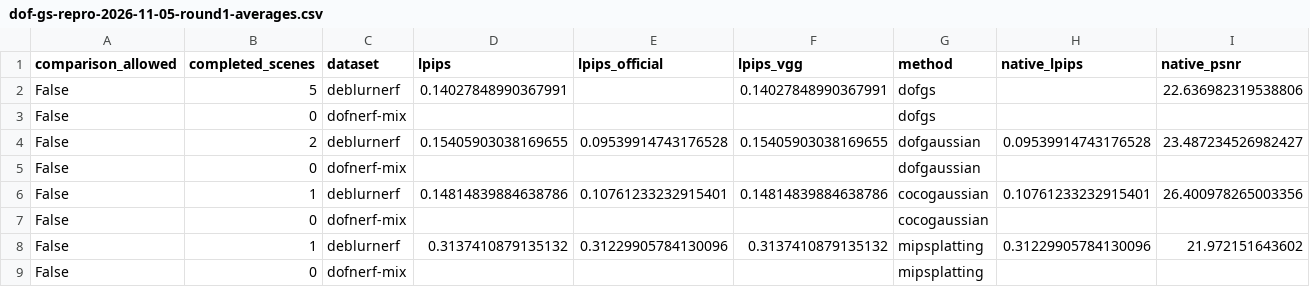
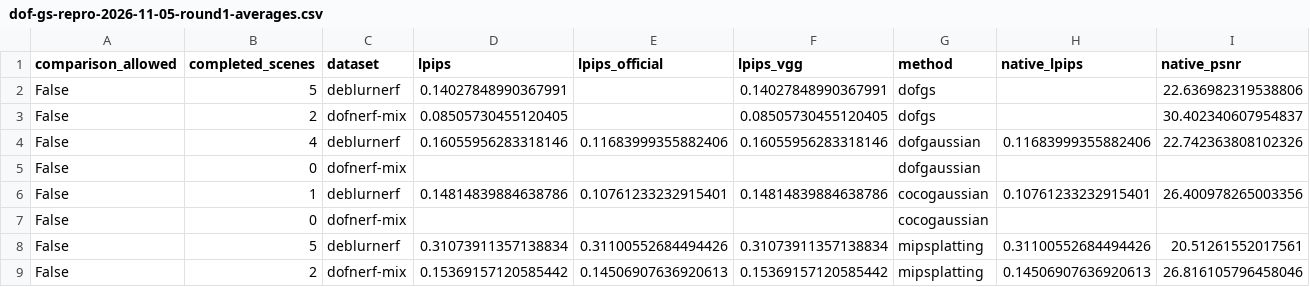
Before and after one commit to mengmcy1/OPPO-depth-guided-video-bokeh, a CSV file: 03_实验记录/records/dof-gs-repro-2026-11-05-round1-averages.csv, drawn as a sheet; only a part is shown; removed rows and columns are numbered as before the commit, all else as after; rows hold the shown columns only; the diff names each change by its address in the sheet, - before the commit and + after, or states it on an @@ line.

```diff
--- a/03_实验记录/records/dof-gs-repro-2026-11-05-round1-averages.csv
+++ b/03_实验记录/records/dof-gs-repro-2026-11-05-round1-averages.csv
-row 3: False | 0 | dofnerf-mix |  |  |  | dofgs
-row 4: False | 2 | deblurnerf | 0.15405903038169655 | 0.09539914743176528 | 0.15405903038169655 | dofgaussian | 0.09539914743176528 | 23.487234526982427
+row 3: False | 2 | dofnerf-mix | 0.08505730455120405 |  | 0.08505730455120405 | dofgs |  | 30.402340607954837
+row 4: False | 4 | deblurnerf | 0.16055956283318146 | 0.11683999355882406 | 0.16055956283318146 | dofgaussian | 0.11683999355882406 | 22.742363808102326
-row 8: False | 1 | deblurnerf | 0.3137410879135132 | 0.31229905784130096 | 0.3137410879135132 | mipsplatting | 0.31229905784130096 | 21.972151643602
-row 9: False | 0 | dofnerf-mix |  |  |  | mipsplatting
+row 8: False | 5 | deblurnerf | 0.31073911357138834 | 0.31100552684494426 | 0.31073911357138834 | mipsplatting | 0.31100552684494426 | 20.51261552017561
+row 9: False | 2 | dofnerf-mix | 0.15369157120585442 | 0.14506907636920613 | 0.15369157120585442 | mipsplatting | 0.14506907636920613 | 26.816105796458046
```
Also changed, not shown: 03_实验记录/records/dof-gs-repro-2026-11-05-round1-A-and-R0.csv, 03_实验记录/records/dof-gs-repro-2026-11-05-round1-A-common-averages.csv, 17 other files.
